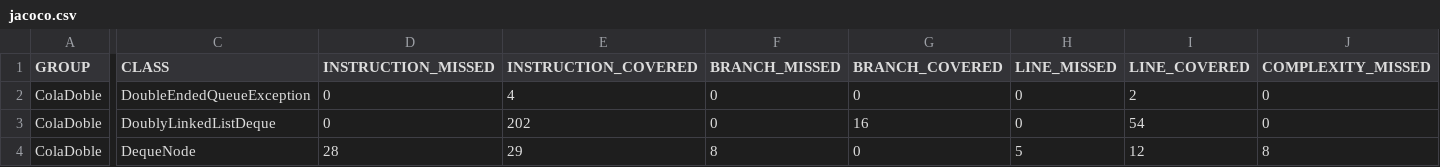
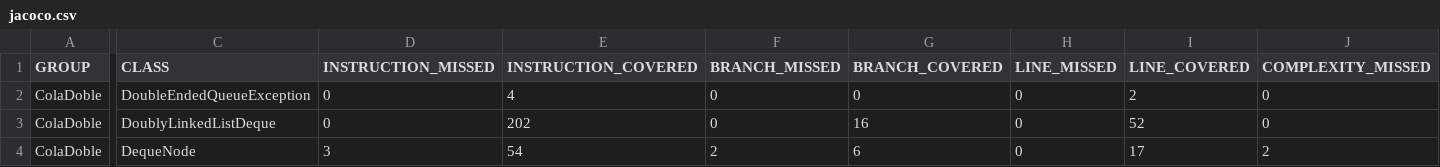
Before and after one commit to albertcast/ColaDoble, a CSV file: target/site/jacoco/jacoco.csv, drawn as a sheet; only a part is shown, gaps mark what is left out; the diff covers the shown part only; the diff names each change by its address in the sheet, - before the commit and + after, or states it on an @@ line.

```diff
--- a/target/site/jacoco/jacoco.csv
+++ b/target/site/jacoco/jacoco.csv
-I3 (LINE_COVERED): 54
+I3 (LINE_COVERED): 52
-D4 (INSTRUCTION_MISSED): 28
+D4 (INSTRUCTION_MISSED): 3
-E4 (INSTRUCTION_COVERED): 29
+E4 (INSTRUCTION_COVERED): 54
-F4 (BRANCH_MISSED): 8
+F4 (BRANCH_MISSED): 2
-G4 (BRANCH_COVERED): 0
+G4 (BRANCH_COVERED): 6
-H4 (LINE_MISSED): 5
+H4 (LINE_MISSED): 0
-I4 (LINE_COVERED): 12
+I4 (LINE_COVERED): 17
-J4 (COMPLEXITY_MISSED): 8
+J4 (COMPLEXITY_MISSED): 2
```
Also changed, not shown: 3 edited cells elsewhere in this file, 29 other files.
